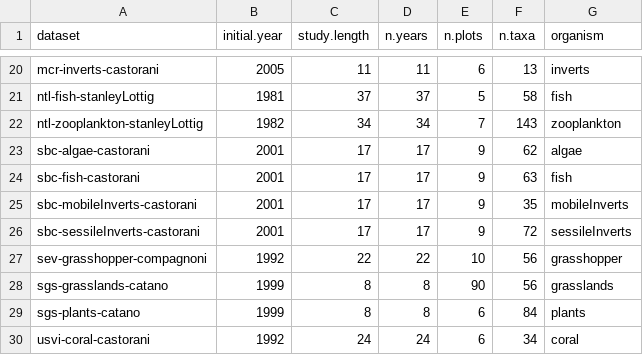
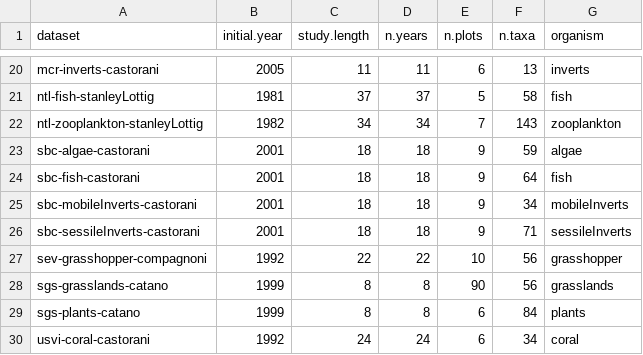
Before and after one commit to sokole/ltermetacommunities, a CSV file: MS3-Supp-Info/metadata_table.csv, drawn as a sheet; only a part is shown, gaps mark what is left out.

Commit message:
update sbc figs in MS3 Supp Info

```diff
--- a/MS3-Supp-Info/metadata_table.csv
+++ b/MS3-Supp-Info/metadata_table.csv
@@ -22,6 +22,6 @@
 "ntl-zooplankton-stanleyLottig",1982,34,34,7,143,"zooplankton"
-"sbc-algae-castorani",2001,17,17,9,62,"algae"
-"sbc-fish-castorani",2001,17,17,9,63,"fish"
-"sbc-mobileInverts-castorani",2001,17,17,9,35,"mobileInverts"
-"sbc-sessileInverts-castorani",2001,17,17,9,72,"sessileInverts"
+"sbc-algae-castorani",2001,18,18,9,59,"algae"
+"sbc-fish-castorani",2001,18,18,9,64,"fish"
+"sbc-mobileInverts-castorani",2001,18,18,9,34,"mobileInverts"
+"sbc-sessileInverts-castorani",2001,18,18,9,71,"sessileInverts"
 "sev-grasshopper-compagnoni",1992,22,22,10,56,"grasshopper"
```
Also changed, not shown: 23 other files.
